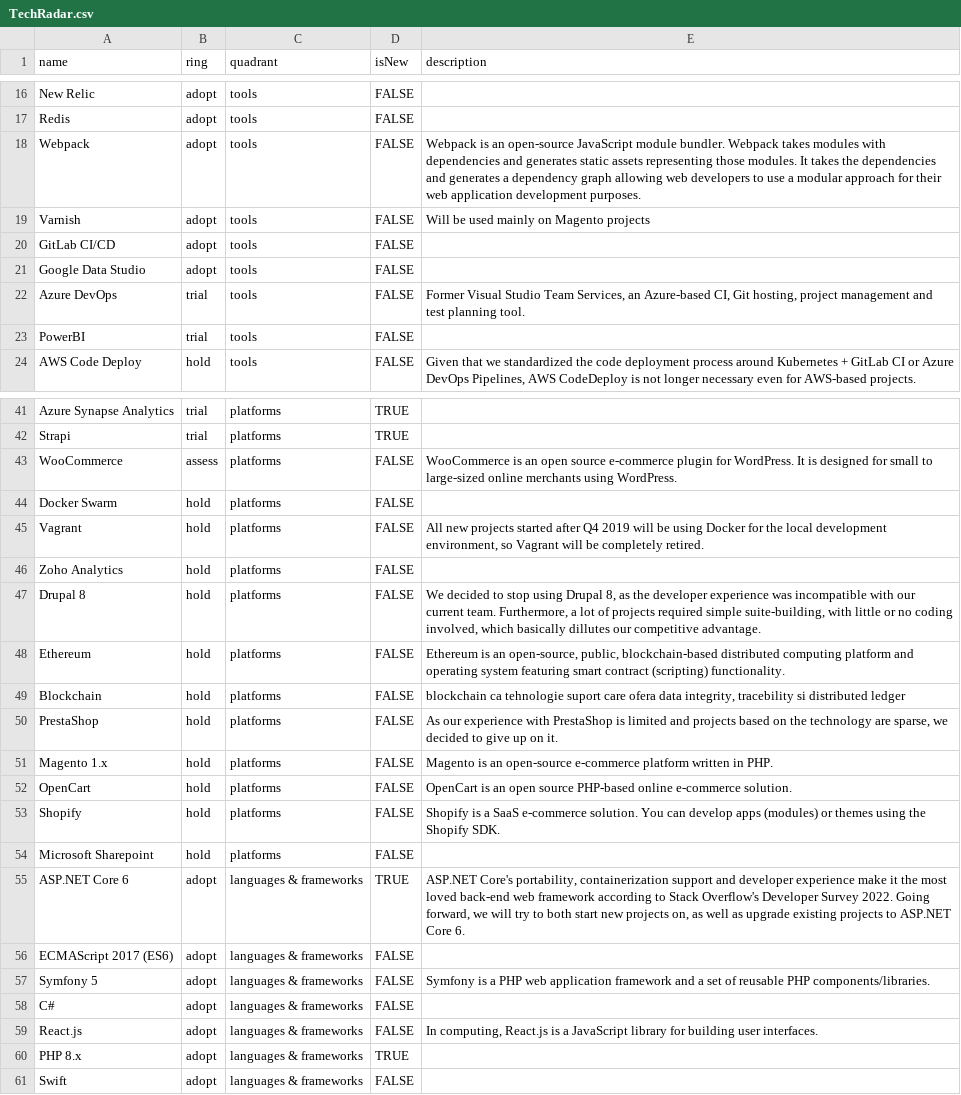
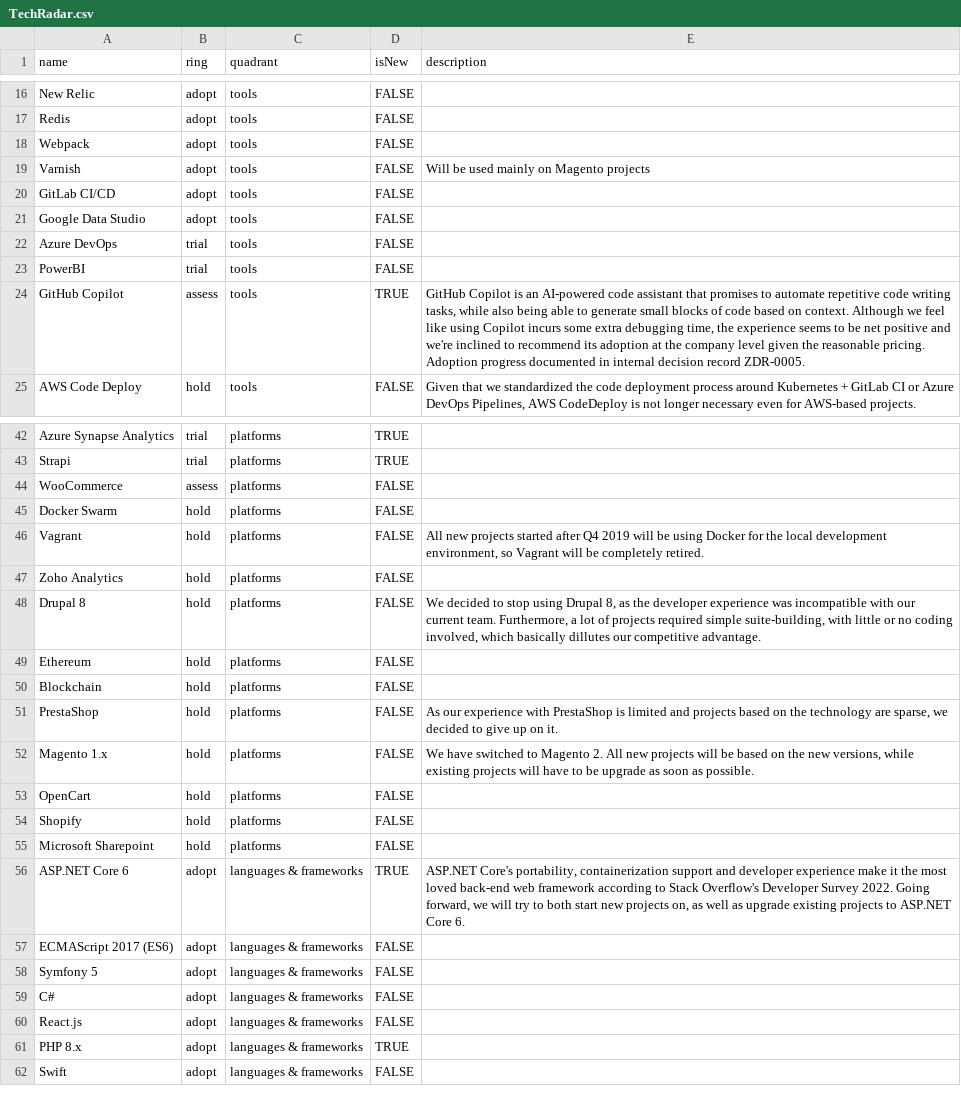
Before and after one commit to zitec/Zitec-Tech-Radar, a CSV file: TechRadar.csv, drawn as a sheet; only a part is shown, gaps mark what is left out; the diff covers the shown part only.

Commit message:
- Removed boilerplate comments from various technologies. We should only add our own opinions to the tech radar. - Added Github Copilot to the tools quadrant, assess ring.

```diff
--- a/TechRadar.csv
+++ b/TechRadar.csv
@@ -17,2 +17,2 @@ New Relic,adopt,tools,FALSE,
 Redis,adopt,tools,FALSE,
-Webpack,adopt,tools,FALSE,Webpack is an open-source JavaScript module bundler. Webpack takes modules with dependencies and generates static assets representing those modules. It takes the dependencies and generates a dependency graph allowing web developers to use a modular approach for their web application development purposes.
+Webpack,adopt,tools,FALSE,
@@ -21,4 +21,5 @@ GitLab CI/CD,adopt,tools,FALSE,
 Google Data Studio,adopt,tools,FALSE,
-Azure DevOps,trial,tools,FALSE,"Former Visual Studio Team Services, an Azure-based CI, Git hosting, project management and test planning tool."
+Azure DevOps,trial,tools,FALSE,
 PowerBI,trial,tools,FALSE,
+GitHub Copilot,assess,tools,TRUE,"GitHub Copilot is an AI-powered code assistant that promises to automate repetitive code writing tasks, while also being able to generate small blocks of code based on context. Although we feel like using Copilot incurs some extra debugging time, the experience seems to be net positive and we're inclined to recommend its adoption at the company level given the reasonable pricing. Adoption progress documented in internal decision record ZDR-0005."
 AWS Code Deploy,hold,tools,FALSE,"Given that we standardized the code deployment process around Kubernetes + GitLab CI or Azure DevOps Pipelines, AWS CodeDeploy is not longer necessary even for AWS-based projects."
@@ -43,3 +44,3 @@ Azure Synapse Analytics,trial,platforms,TRUE,
 Strapi,trial,platforms,TRUE,
-WooCommerce,assess,platforms,FALSE,WooCommerce is an open source e-commerce plugin for WordPress. It is designed for small to large-sized online merchants using WordPress.
+WooCommerce,assess,platforms,FALSE,
 Docker Swarm,hold,platforms,FALSE,
@@ -48,8 +49,8 @@ Zoho Analytics,hold,platforms,FALSE,
 Drupal 8,hold,platforms,FALSE,"We decided to stop using Drupal 8, as the developer experience was incompatible with our current team. Furthermore, a lot of projects required simple suite-building, with little or no coding involved, which basically dillutes our competitive advantage."
-Ethereum,hold,platforms,FALSE,"Ethereum is an open-source, public, blockchain-based distributed computing platform and operating system featuring smart contract (scripting) functionality."
-Blockchain,hold,platforms,FALSE,"blockchain ca tehnologie suport care ofera data integrity, tracebility si distributed ledger"
+Ethereum,hold,platforms,FALSE,
+Blockchain,hold,platforms,FALSE,
 PrestaShop,hold,platforms,FALSE,"As our experience with PrestaShop is limited and projects based on the technology are sparse, we decided to give up on it."
-Magento 1.x,hold,platforms,FALSE,Magento is an open-source e-commerce platform written in PHP.
-OpenCart,hold,platforms,FALSE,OpenCart is an open source PHP-based online e-commerce solution.
-Shopify,hold,platforms,FALSE,Shopify is a SaaS e-commerce solution. You can develop apps (modules) or themes using the Shopify SDK.
+Magento 1.x,hold,platforms,FALSE,"We have switched to Magento 2. All new projects will be based on the new versions, while existing projects will have to be upgrade as soon as possible."
+OpenCart,hold,platforms,FALSE,
+Shopify,hold,platforms,FALSE,
 Microsoft Sharepoint,hold,platforms,FALSE,
@@ -57,5 +58,5 @@ ASP.NET Core 6,adopt,languages & frameworks,TRUE,"ASP.NET Core's portability, co
 ECMAScript 2017 (ES6),adopt,languages & frameworks,FALSE,
-Symfony 5,adopt,languages & frameworks,FALSE,Symfony is a PHP web application framework and a set of reusable PHP components/libraries.
+Symfony 5,adopt,languages & frameworks,FALSE,
 C#,adopt,languages & frameworks,FALSE,
-React.js,adopt,languages & frameworks,FALSE,"In computing, React.js is a JavaScript library for building user interfaces."
+React.js,adopt,languages & frameworks,FALSE,
 PHP 8.x,adopt,languages & frameworks,TRUE,
```
Also changed, not shown: 8 edited cells elsewhere in this file.
